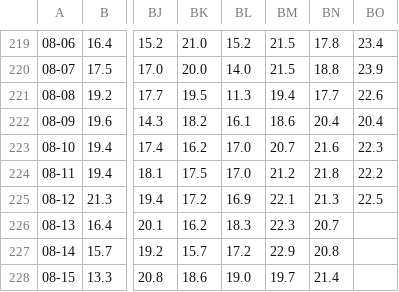
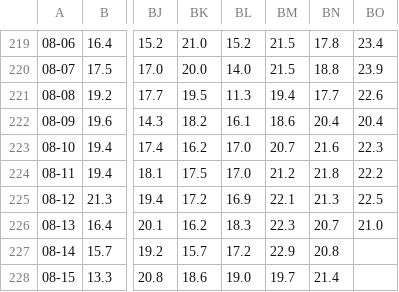
Before and after one commit to Erikottero/Temperature, a CSV file: Tmin.csv, drawn as a sheet; only a part is shown, gaps mark what is left out; the diff names each change by its address in the sheet, - before the commit and + after, or states it on an @@ line.

```diff
--- a/Tmin.csv
+++ b/Tmin.csv
-BO226: (empty)
+BO226: 21.0
```
Also changed, not shown: Tmax.csv.
